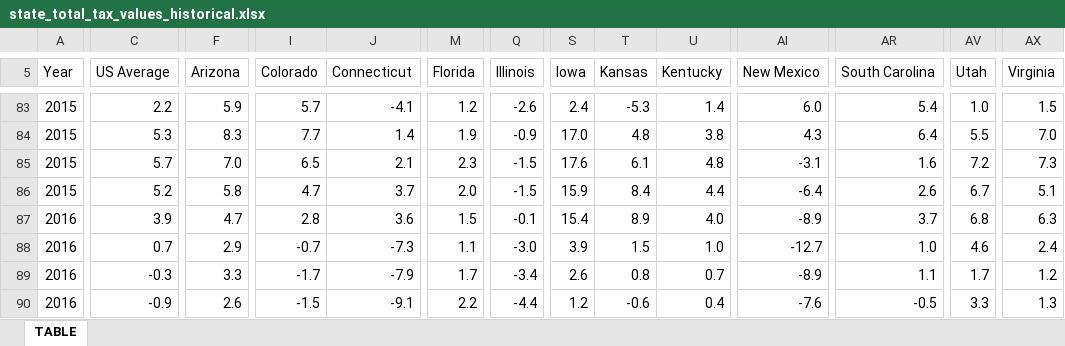
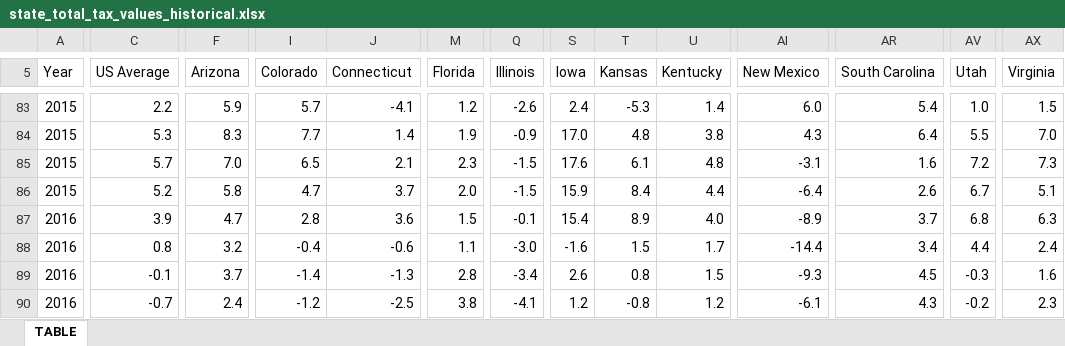
Before and after one commit to UrbanInstitute/state-economic-monitor, an Excel workbook: data/historical/source/state_total_tax_values_historical.xlsx, sheet TABLE, drawn as a sheet; only a part is shown, gaps mark what is left out; values as stored, in another font and other column widths than the file's, no borders; the diff covers the shown part only; the diff names each change by its address in the sheet, - before the commit and + after, or states it on an @@ line.

```diff
--- a/data/historical/source/state_total_tax_values_historical.xlsx (sheet TABLE)
+++ b/data/historical/source/state_total_tax_values_historical.xlsx (sheet TABLE)
-C88 (US Average): 0.7
+C88 (US Average): 0.8
-F88 (Arizona): 2.9
+F88 (Arizona): 3.2
-I88 (Colorado): -0.7
+I88 (Colorado): -0.4
-J88 (Connecticut): -7.3
+J88 (Connecticut): -0.6
-S88 (Iowa): 3.9
+S88 (Iowa): -1.6
-U88 (Kentucky): 1.0
+U88 (Kentucky): 1.7
-AI88 (New Mexico): -12.7
+AI88 (New Mexico): -14.4
-AR88 (South Carolina): 1.0
+AR88 (South Carolina): 3.4
-AV88 (Utah): 4.6
+AV88 (Utah): 4.4
-C89 (US Average): -0.3
+C89 (US Average): -0.1
-F89 (Arizona): 3.3
+F89 (Arizona): 3.7
-I89 (Colorado): -1.7
+I89 (Colorado): -1.4
-J89 (Connecticut): -7.9
+J89 (Connecticut): -1.3
-M89 (Florida): 1.7
+M89 (Florida): 2.8
-U89 (Kentucky): 0.7
+U89 (Kentucky): 1.5
-AI89 (New Mexico): -8.9
+AI89 (New Mexico): -9.3
-AR89 (South Carolina): 1.1
+AR89 (South Carolina): 4.5
-AV89 (Utah): 1.7
+AV89 (Utah): -0.3
-AX89 (Virginia): 1.2
+AX89 (Virginia): 1.6
-C90 (US Average): -0.9
+C90 (US Average): -0.7
-F90 (Arizona): 2.6
+F90 (Arizona): 2.4
-I90 (Colorado): -1.5
+I90 (Colorado): -1.2
-J90 (Connecticut): -9.1
+J90 (Connecticut): -2.5
-M90 (Florida): 2.2
+M90 (Florida): 3.8
-Q90 (Illinois): -4.4
+Q90 (Illinois): -4.1
-T90 (Kansas): -0.6
+T90 (Kansas): -0.8
-U90 (Kentucky): 0.4
+U90 (Kentucky): 1.2
-AI90 (New Mexico): -7.6
+AI90 (New Mexico): -6.1
-AR90 (South Carolina): -0.5
+AR90 (South Carolina): 4.3
-AV90 (Utah): 3.3
+AV90 (Utah): -0.2
-AX90 (Virginia): 1.3
+AX90 (Virginia): 2.3
```
Also changed, not shown: 1 added row and 92 edited cells elsewhere in this sheet, data/historical/source/corp_historical.xlsx, data/historical/source/sales_historical.xlsx, 32 other files.
